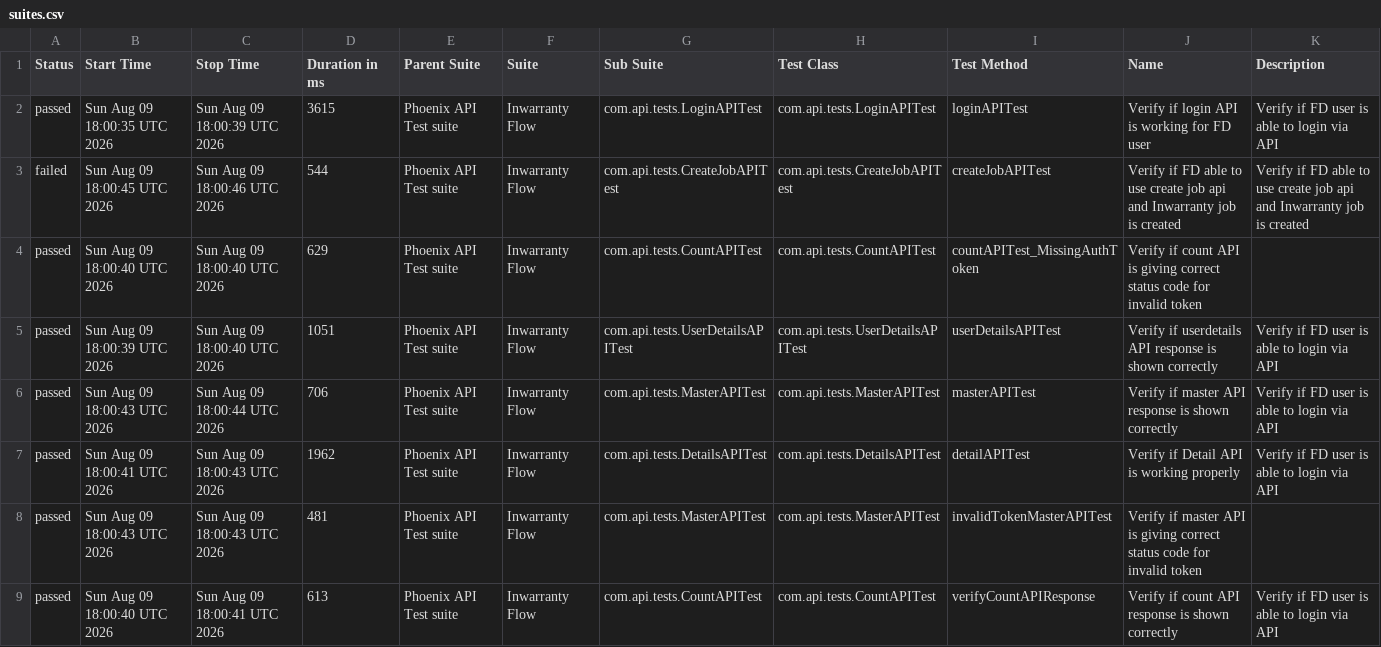
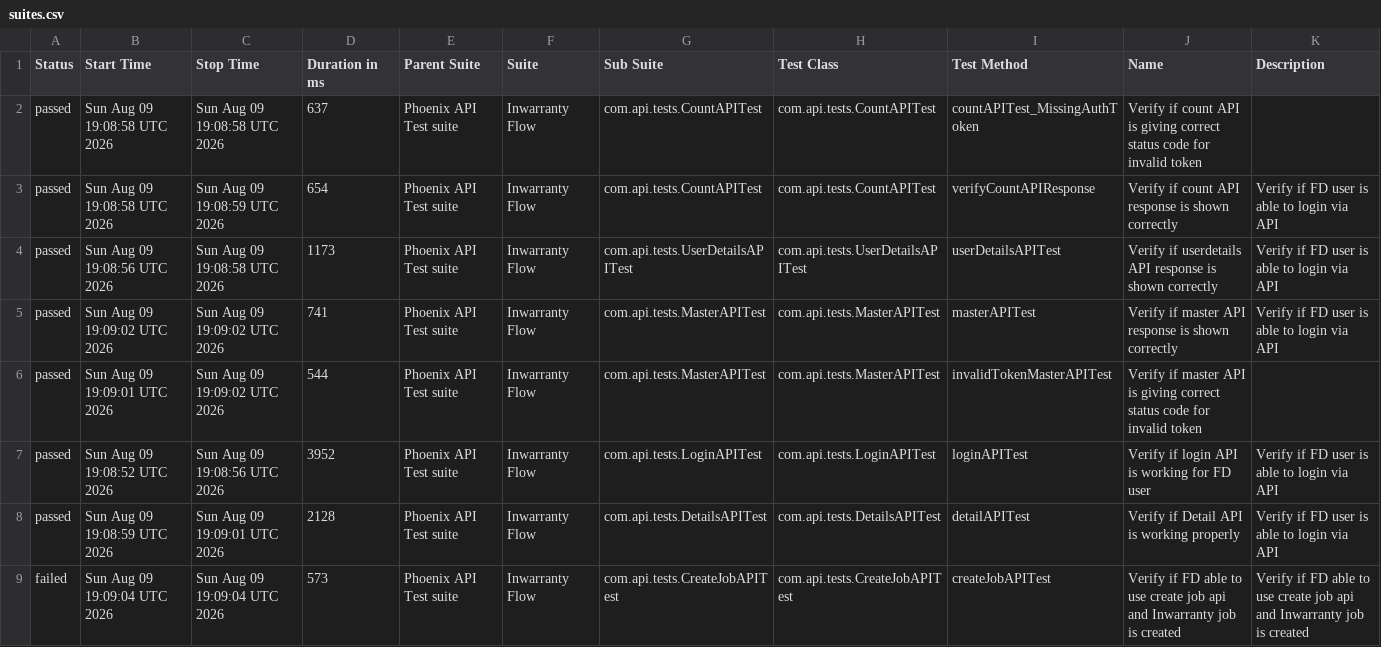
Before and after one commit to tusharS007/PhoenixTestAutomationFramework, a CSV file: data/suites.csv, drawn as a sheet.

```diff
--- a/data/suites.csv
+++ b/data/suites.csv
@@ -1,9 +1,9 @@
 "Status","Start Time","Stop Time","Duration in ms","Parent Suite","Suite","Sub Suite","Test Class","Test Method","Name","Description"
-"passed","Sun Aug 09 18:00:35 UTC 2026","Sun Aug 09 18:00:39 UTC 2026","3615","Phoenix API Test suite","Inwarranty Flow","com.api.tests.LoginAPITest","com.api.tests.LoginAPITest","loginAPITest","Verify if login API is working for FD user","Verify if FD user is able to login via API"
-"failed","Sun Aug 09 18:00:45 UTC 2026","Sun Aug 09 18:00:46 UTC 2026","544","Phoenix API Test suite","Inwarranty Flow","com.api.tests.CreateJobAPITest","com.api.tests.CreateJobAPITest","createJobAPITest","Verify if FD able to use create job api and Inwarranty job is created","Verify if FD able to use create job api and Inwarranty job is created"
-"passed","Sun Aug 09 18:00:40 UTC 2026","Sun Aug 09 18:00:40 UTC 2026","629","Phoenix API Test suite","Inwarranty Flow","com.api.tests.CountAPITest","com.api.tests.CountAPITest","countAPITest_MissingAuthToken","Verify if count API is giving correct status code for invalid token",""
-"passed","Sun Aug 09 18:00:39 UTC 2026","Sun Aug 09 18:00:40 UTC 2026","1051","Phoenix API Test suite","Inwarranty Flow","com.api.tests.UserDetailsAPITest","com.api.tests.UserDetailsAPITest","userDetailsAPITest","Verify if userdetails API response is shown correctly","Verify if FD user is able to login via API"
-"passed","Sun Aug 09 18:00:43 UTC 2026","Sun Aug 09 18:00:44 UTC 2026","706","Phoenix API Test suite","Inwarranty Flow","com.api.tests.MasterAPITest","com.api.tests.MasterAPITest","masterAPITest","Verify if master API response is shown correctly","Verify if FD user is able to login via API"
-"passed","Sun Aug 09 18:00:41 UTC 2026","Sun Aug 09 18:00:43 UTC 2026","1962","Phoenix API Test suite","Inwarranty Flow","com.api.tests.DetailsAPITest","com.api.tests.DetailsAPITest","detailAPITest","Verify if Detail API is working properly","Verify if FD user is able to login via API"
-"passed","Sun Aug 09 18:00:43 UTC 2026","Sun Aug 09 18:00:43 UTC 2026","481","Phoenix API Test suite","Inwarranty Flow","com.api.tests.MasterAPITest","com.api.tests.MasterAPITest","invalidTokenMasterAPITest","Verify if master API is giving correct status code for invalid token",""
-"passed","Sun Aug 09 18:00:40 UTC 2026","Sun Aug 09 18:00:41 UTC 2026","613","Phoenix API Test suite","Inwarranty Flow","com.api.tests.CountAPITest","com.api.tests.CountAPITest","verifyCountAPIResponse","Verify if count API response is shown correctly","Verify if FD user is able to login via API"
+"passed","Sun Aug 09 19:08:58 UTC 2026","Sun Aug 09 19:08:58 UTC 2026","637","Phoenix API Test suite","Inwarranty Flow","com.api.tests.CountAPITest","com.api.tests.CountAPITest","countAPITest_MissingAuthToken","Verify if count API is giving correct status code for invalid token",""
+"passed","Sun Aug 09 19:08:58 UTC 2026","Sun Aug 09 19:08:59 UTC 2026","654","Phoenix API Test suite","Inwarranty Flow","com.api.tests.CountAPITest","com.api.tests.CountAPITest","verifyCountAPIResponse","Verify if count API response is shown correctly","Verify if FD user is able to login via API"
+"passed","Sun Aug 09 19:08:56 UTC 2026","Sun Aug 09 19:08:58 UTC 2026","1173","Phoenix API Test suite","Inwarranty Flow","com.api.tests.UserDetailsAPITest","com.api.tests.UserDetailsAPITest","userDetailsAPITest","Verify if userdetails API response is shown correctly","Verify if FD user is able to login via API"
+"passed","Sun Aug 09 19:09:02 UTC 2026","Sun Aug 09 19:09:02 UTC 2026","741","Phoenix API Test suite","Inwarranty Flow","com.api.tests.MasterAPITest","com.api.tests.MasterAPITest","masterAPITest","Verify if master API response is shown correctly","Verify if FD user is able to login via API"
+"passed","Sun Aug 09 19:09:01 UTC 2026","Sun Aug 09 19:09:02 UTC 2026","544","Phoenix API Test suite","Inwarranty Flow","com.api.tests.MasterAPITest","com.api.tests.MasterAPITest","invalidTokenMasterAPITest","Verify if master API is giving correct status code for invalid token",""
+"passed","Sun Aug 09 19:08:52 UTC 2026","Sun Aug 09 19:08:56 UTC 2026","3952","Phoenix API Test suite","Inwarranty Flow","com.api.tests.LoginAPITest","com.api.tests.LoginAPITest","loginAPITest","Verify if login API is working for FD user","Verify if FD user is able to login via API"
+"passed","Sun Aug 09 19:08:59 UTC 2026","Sun Aug 09 19:09:01 UTC 2026","2128","Phoenix API Test suite","Inwarranty Flow","com.api.tests.DetailsAPITest","com.api.tests.DetailsAPITest","detailAPITest","Verify if Detail API is working properly","Verify if FD user is able to login via API"
+"failed","Sun Aug 09 19:09:04 UTC 2026","Sun Aug 09 19:09:04 UTC 2026","573","Phoenix API Test suite","Inwarranty Flow","com.api.tests.CreateJobAPITest","com.api.tests.CreateJobAPITest","createJobAPITest","Verify if FD able to use create job api and Inwarranty job is created","Verify if FD able to use create job api and Inwarranty job is created"
```
Also changed, not shown: data/behaviors.csv, 58 other files.
